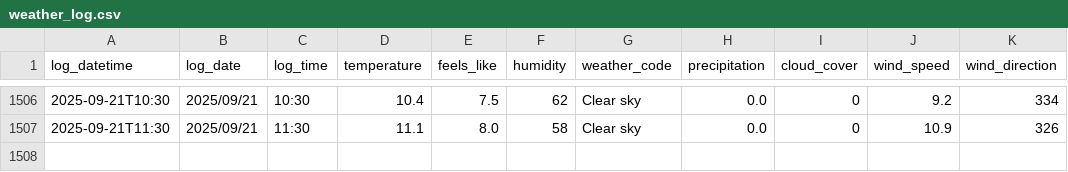
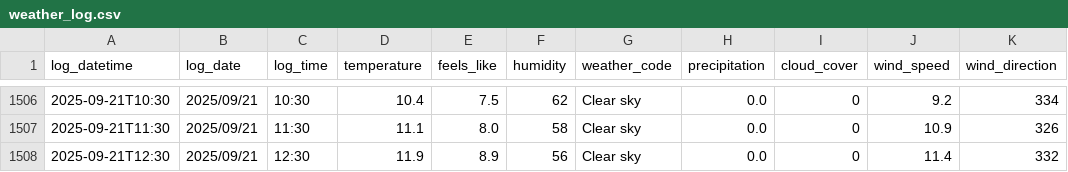
Before and after one commit to SurestPoem/WeatherLogger, a CSV file: Weather_Logger/weather_log.csv, drawn as a sheet; only a part is shown, gaps mark what is left out; the diff names each change by its address in the sheet, - before the commit and + after, or states it on an @@ line.

```diff
--- a/Weather_Logger/weather_log.csv
+++ b/Weather_Logger/weather_log.csv
+row 1508: 2025-09-21T12:30 | 2025/09/21 | 12:30 | 11.9 | 8.9 | 56 | Clear sky | 0.0 | 0 | 11.4 | 332
```
